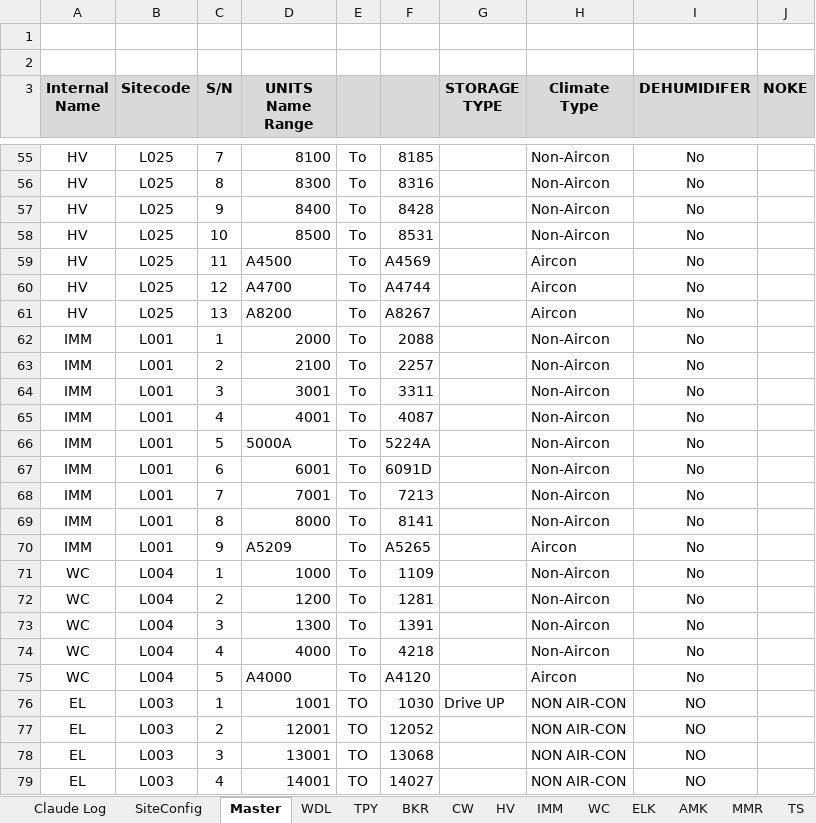
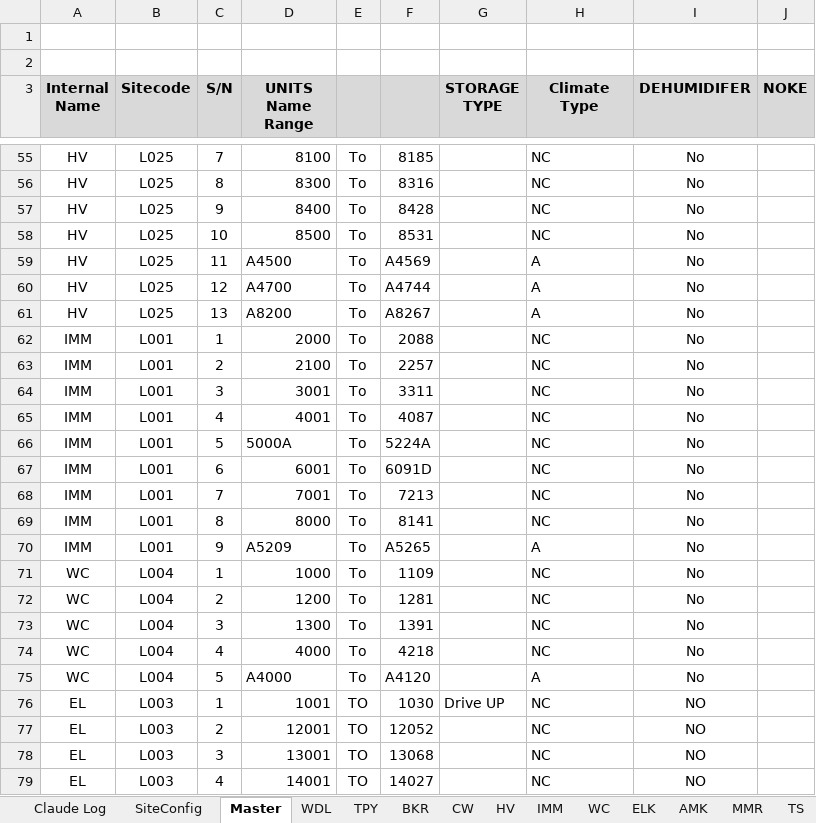
Before and after one commit to louishk/WebApp_BackendESA, an Excel workbook: temp/UnitsTypeDescriptionSummary.xlsx, sheet Master, drawn as a sheet; only a part is shown, gaps mark what is left out; values as stored, in another font and other column widths than the file's, no borders; the diff covers the shown part only; the diff names each change by its address in the sheet, - before the commit and + after, or states it on an @@ line.

```diff
--- a/temp/UnitsTypeDescriptionSummary.xlsx (sheet Master)
+++ b/temp/UnitsTypeDescriptionSummary.xlsx (sheet Master)
-H55:H58 (Climate Type): Non-Aircon
+H55:H58 (Climate Type): NC
-H59:H61 (Climate Type): Aircon
+H59:H61 (Climate Type): A
-H62:H69 (Climate Type): Non-Aircon
+H62:H69 (Climate Type): NC
-H70 (Climate Type): Aircon
+H70 (Climate Type): A
-H71:H74 (Climate Type): Non-Aircon
+H71:H74 (Climate Type): NC
-H75 (Climate Type): Aircon
+H75 (Climate Type): A
-H76:H79 (Climate Type): NON AIR-CON
+H76:H79 (Climate Type): NC
```
Also changed, not shown: 171 edited cells elsewhere in this sheet, 1 other file.
